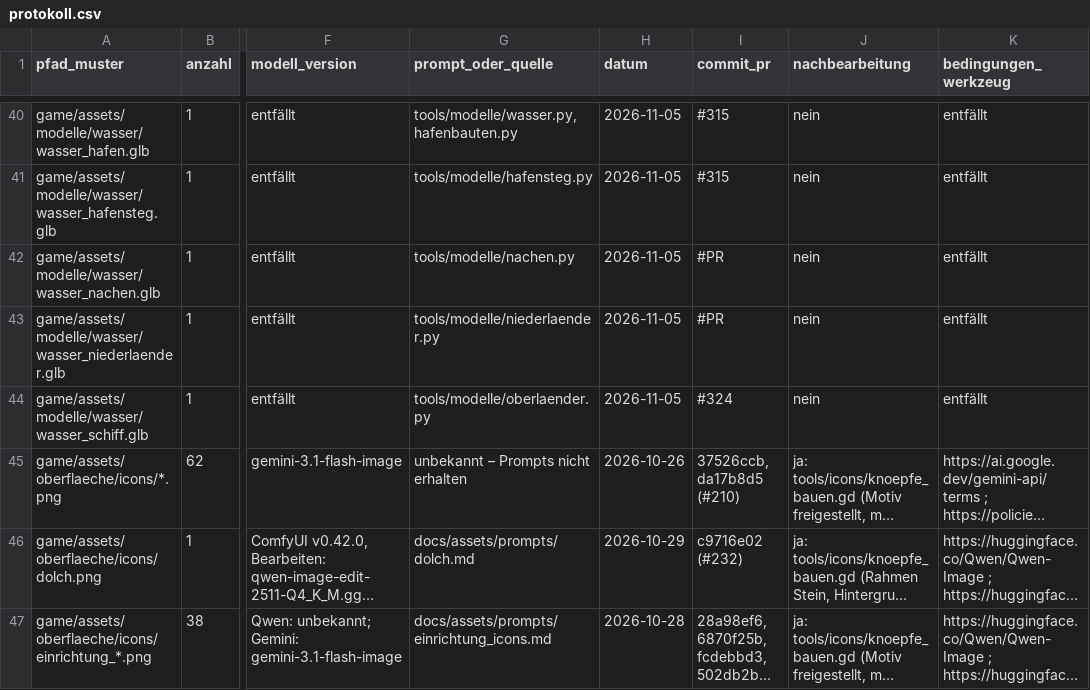
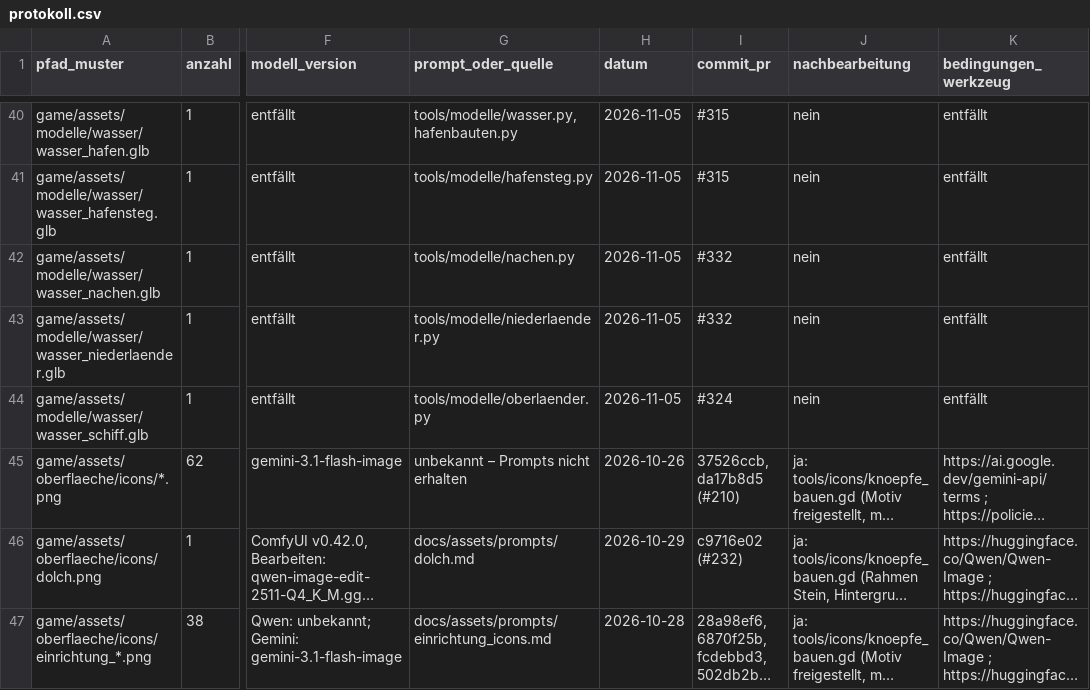
Before and after one commit to B411Y/reichsgilde, a CSV file: docs/assets/protokoll.csv, drawn as a sheet; only a part is shown, gaps mark what is left out; long unchanged cells end in …; the diff names each change by its address in the sheet, - before the commit and + after, or states it on an @@ line.

```diff
--- a/docs/assets/protokoll.csv
+++ b/docs/assets/protokoll.csv
-I42:I43 (commit_pr): #PR
+I42:I43 (commit_pr): #332
```
Also changed, not shown: 1 other file.
